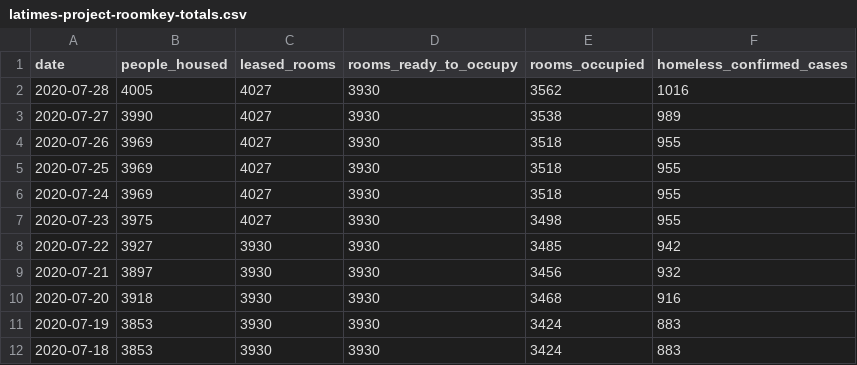
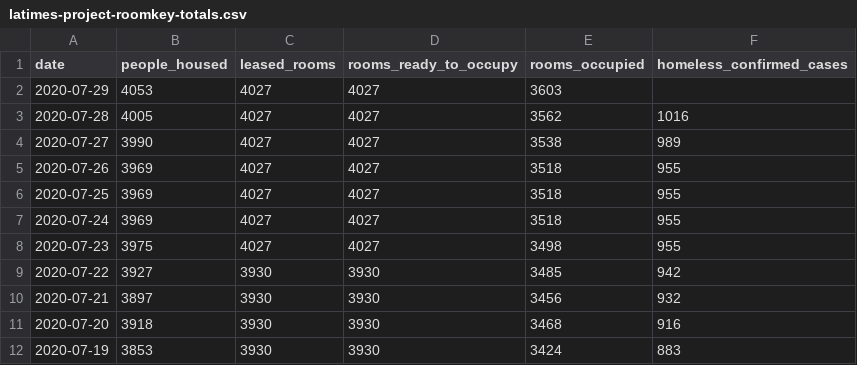
Before and after one commit to datadesk/california-coronavirus-data, a CSV file: latimes-project-roomkey-totals.csv, drawn as a sheet; only a part is shown; the shorter side is filled out with more unchanged rows.

```diff
--- a/latimes-project-roomkey-totals.csv
+++ b/latimes-project-roomkey-totals.csv
@@ -1,8 +1,9 @@
 date,people_housed,leased_rooms,rooms_ready_to_occupy,rooms_occupied,homeless_confirmed_cases
-2020-07-28,4005,4027,3930,3562,1016
-2020-07-27,3990,4027,3930,3538,989
-2020-07-26,3969,4027,3930,3518,955
-2020-07-25,3969,4027,3930,3518,955
-2020-07-24,3969,4027,3930,3518,955
-2020-07-23,3975,4027,3930,3498,955
+2020-07-29,4053,4027,4027,3603,
+2020-07-28,4005,4027,4027,3562,1016
+2020-07-27,3990,4027,4027,3538,989
+2020-07-26,3969,4027,4027,3518,955
+2020-07-25,3969,4027,4027,3518,955
+2020-07-24,3969,4027,4027,3518,955
+2020-07-23,3975,4027,4027,3498,955
 2020-07-22,3927,3930,3930,3485,942
```
Also changed, not shown: cdph-hospital-patient-county-totals.csv, latimes-agency-totals.csv, 3 other files.
